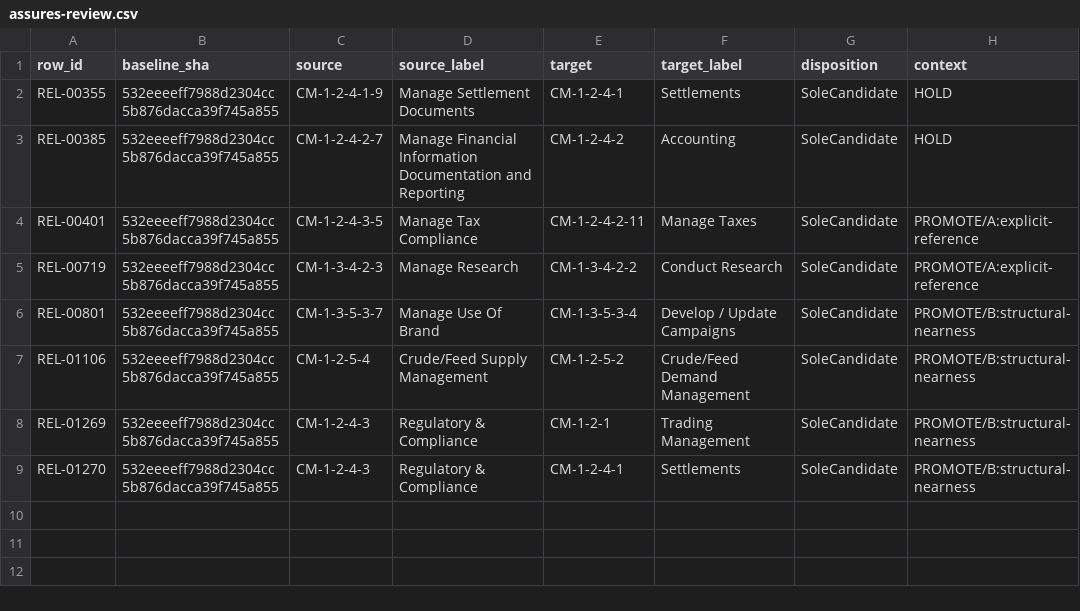
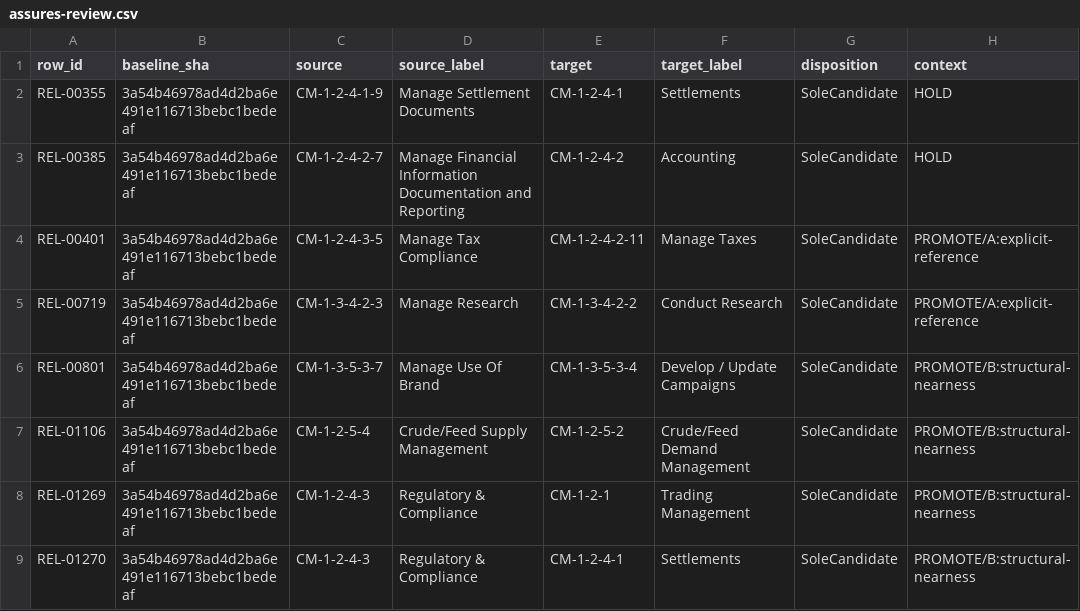
Before and after one commit to aadehamid/enterprise-performance-model, a CSV file: business_architecture/ontology/step4/assures-review.csv, drawn as a sheet; only a part is shown; the diff names each change by its address in the sheet, - before the commit and + after, or states it on an @@ line.

```diff
--- a/business_architecture/ontology/step4/assures-review.csv
+++ b/business_architecture/ontology/step4/assures-review.csv
-B2:B9 (baseline_sha): 532eeeeff7988d2304cc5b876dacca39f745a855
+B2:B9 (baseline_sha): 3a54b46978ad4d2ba6e491e116713bebc1bedeaf
```
Also changed, not shown: business_architecture/ontology/step4/enables-review.csv, business_architecture/ontology/step4/label-report/label-dispositions-v1.2.csv, 9 other files.
